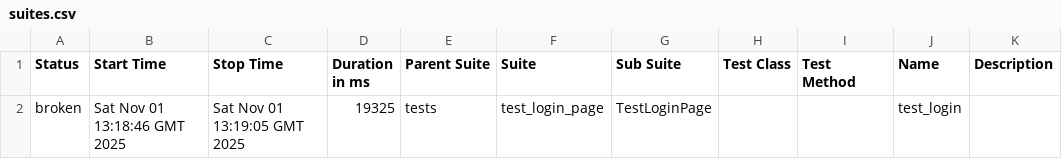
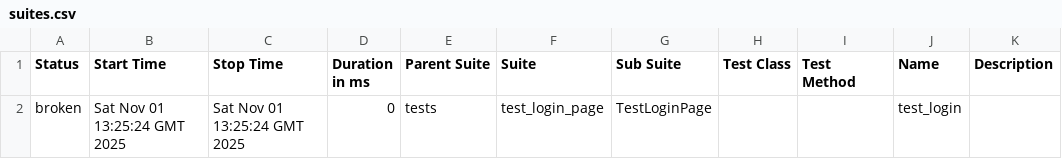
Before and after one commit to topanovda/PL_UI, a CSV file: data/suites.csv, drawn as a sheet.

```diff
--- a/data/suites.csv
+++ b/data/suites.csv
@@ -1,2 +1,2 @@
 "Status","Start Time","Stop Time","Duration in ms","Parent Suite","Suite","Sub Suite","Test Class","Test Method","Name","Description"
-"broken","Sat Nov 01 13:18:46 GMT 2025","Sat Nov 01 13:19:05 GMT 2025","19325","tests","test_login_page","TestLoginPage","","","test_login",""
+"broken","Sat Nov 01 13:25:24 GMT 2025","Sat Nov 01 13:25:24 GMT 2025","0","tests","test_login_page","TestLoginPage","","","test_login",""
```
Also changed, not shown: 24 other files.
